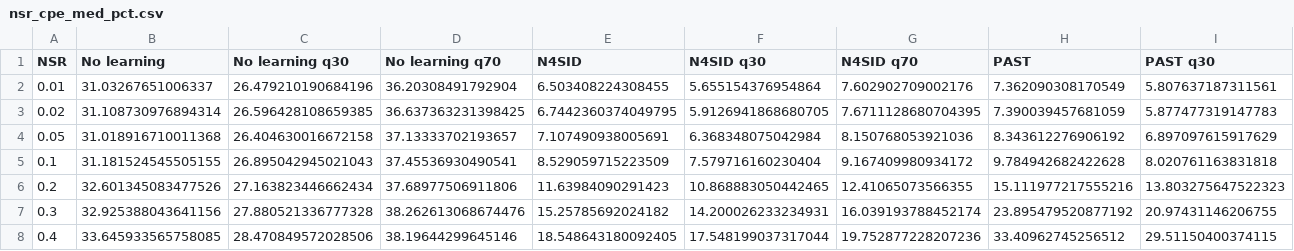
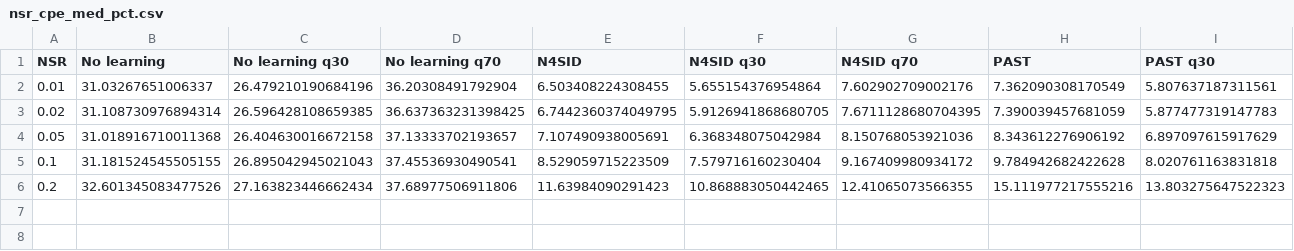
Before and after one commit to DianJin-Frederick/FRONT-experiments, a CSV file: data_driven_prediction_experiment/nsr_cpe_med_pct.csv, drawn as a sheet; only a part is shown; rows hold the shown columns only; the diff names each change by its address in the sheet, - before the commit and + after, or states it on an @@ line.

```diff
--- a/data_driven_prediction_experiment/nsr_cpe_med_pct.csv
+++ b/data_driven_prediction_experiment/nsr_cpe_med_pct.csv
-row 7: 0.3 | 32.925388043641156 | 27.880521336777328 | 38.262613068674476 | 15.25785692024182 | 14.200026233234931 | 16.039193788452174 | 23.895479520877192 | 20.97431146206755
-row 8: 0.4 | 33.645933565758085 | 28.470849572028506 | 38.19644299645146 | 18.548643180092405 | 17.548199037317044 | 19.752877228207236 | 33.40962745256512 | 29.51150400374115
```
Also changed, not shown: data_driven_prediction_experiment/cleaned_pred_errors.csv, data_driven_prediction_experiment/y_pred_Gr(11).csv, 19 other files.
